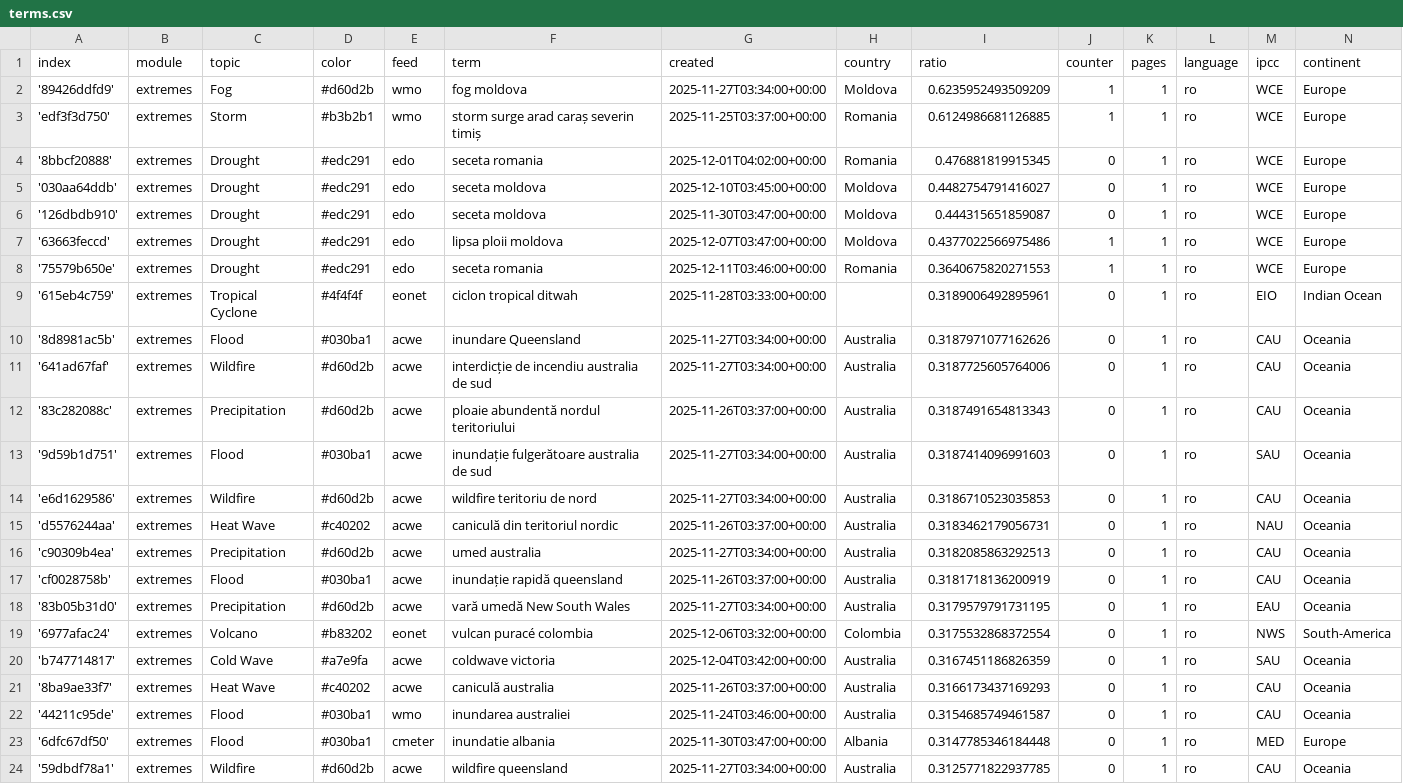
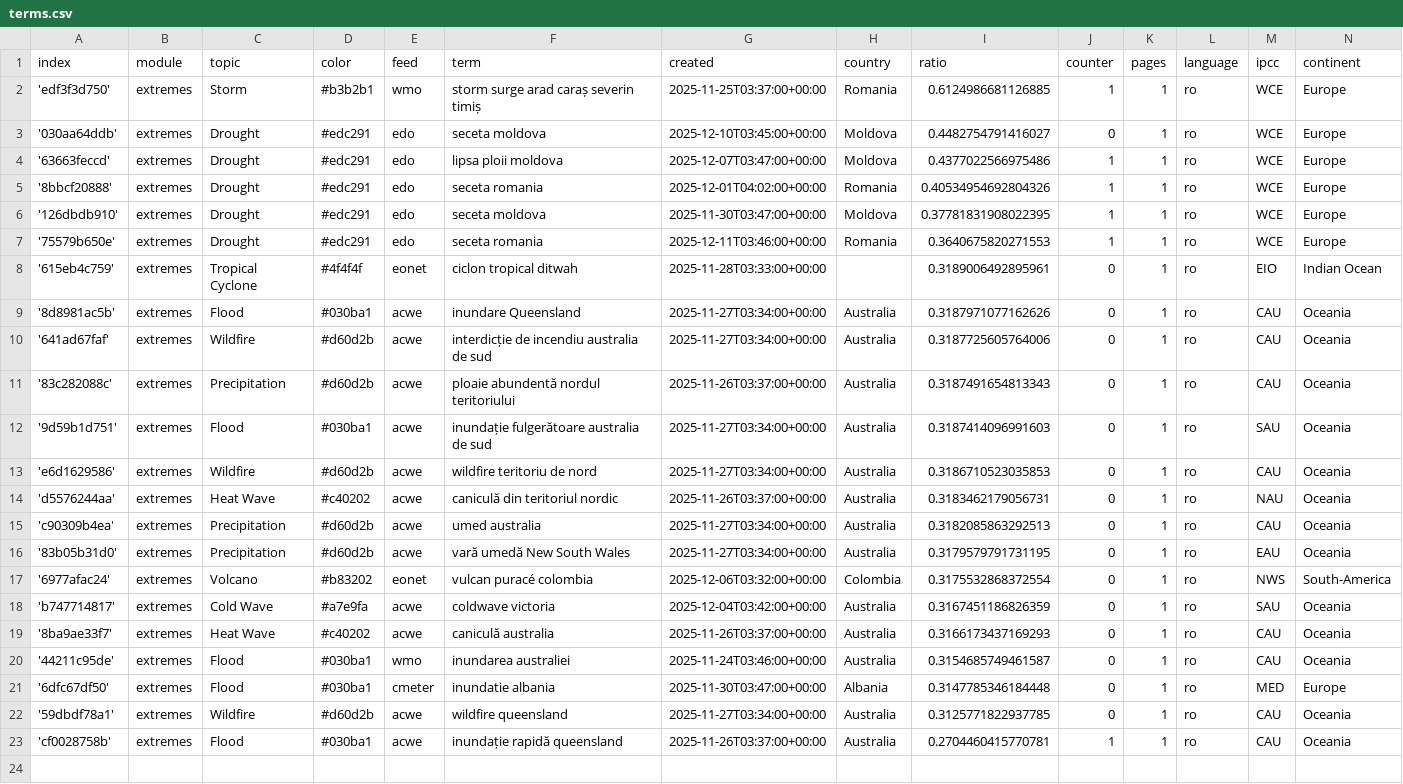
Before and after one commit to TinoH91news/romanianExtremes, a CSV file: terms.csv, drawn as a sheet.

Commit message:
Commit from GitHub Actions (harvest:0.0)

```diff
--- a/terms.csv
+++ b/terms.csv
@@ -1,8 +1,7 @@
 index,module,topic,color,feed,term,created,country,ratio,counter,pages,language,ipcc,continent
-'89426ddfd9',extremes,Fog,#d60d2b,wmo,fog moldova,2025-11-27T03:34:00+00:00,Moldova,0.6235952493509209,1,1,ro,WCE,Europe
 'edf3f3d750',extremes,Storm,#b3b2b1,wmo,storm surge arad caraș severin timiș,2025-11-25T03:37:00+00:00,Romania,0.6124986681126885,1,1,ro,WCE,Europe
-'8bbcf20888',extremes,Drought,#edc291,edo,seceta romania,2025-12-01T04:02:00+00:00,Romania,0.476881819915345,0,1,ro,WCE,Europe
 '030aa64ddb',extremes,Drought,#edc291,edo,seceta moldova,2025-12-10T03:45:00+00:00,Moldova,0.4482754791416027,0,1,ro,WCE,Europe
-'126dbdb910',extremes,Drought,#edc291,edo,seceta moldova,2025-11-30T03:47:00+00:00,Moldova,0.444315651859087,0,1,ro,WCE,Europe
 '63663feccd',extremes,Drought,#edc291,edo,lipsa ploii moldova,2025-12-07T03:47:00+00:00,Moldova,0.4377022566975486,1,1,ro,WCE,Europe
+'8bbcf20888',extremes,Drought,#edc291,edo,seceta romania,2025-12-01T04:02:00+00:00,Romania,0.40534954692804326,1,1,ro,WCE,Europe
+'126dbdb910',extremes,Drought,#edc291,edo,seceta moldova,2025-11-30T03:47:00+00:00,Moldova,0.37781831908022395,1,1,ro,WCE,Europe
 '75579b650e',extremes,Drought,#edc291,edo,seceta romania,2025-12-11T03:46:00+00:00,Romania,0.3640675820271553,1,1,ro,WCE,Europe
@@ -16,3 +15,2 @@ index,module,topic,color,feed,term,created,country,ratio,counter,pages,language,
 'c90309b4ea',extremes,Precipitation,#d60d2b,acwe,umed australia,2025-11-27T03:34:00+00:00,Australia,0.3182085863292513,0,1,ro,CAU,Oceania
-'cf0028758b',extremes,Flood,#030ba1,acwe,inundație rapidă queensland,2025-11-26T03:37:00+00:00,Australia,0.3181718136200919,0,1,ro,CAU,Oceania
 '83b05b31d0',extremes,Precipitation,#d60d2b,acwe,vară umedă New South Wales,2025-11-27T03:34:00+00:00,Australia,0.3179579791731195,0,1,ro,EAU,Oceania
@@ -24 +22,2 @@ index,module,topic,color,feed,term,created,country,ratio,counter,pages,language,
 '59dbdf78a1',extremes,Wildfire,#d60d2b,acwe,wildfire queensland,2025-11-27T03:34:00+00:00,Australia,0.3125771822937785,0,1,ro,CAU,Oceania
+'cf0028758b',extremes,Flood,#030ba1,acwe,inundație rapidă queensland,2025-11-26T03:37:00+00:00,Australia,0.2704460415770781,1,1,ro,CAU,Oceania
```
